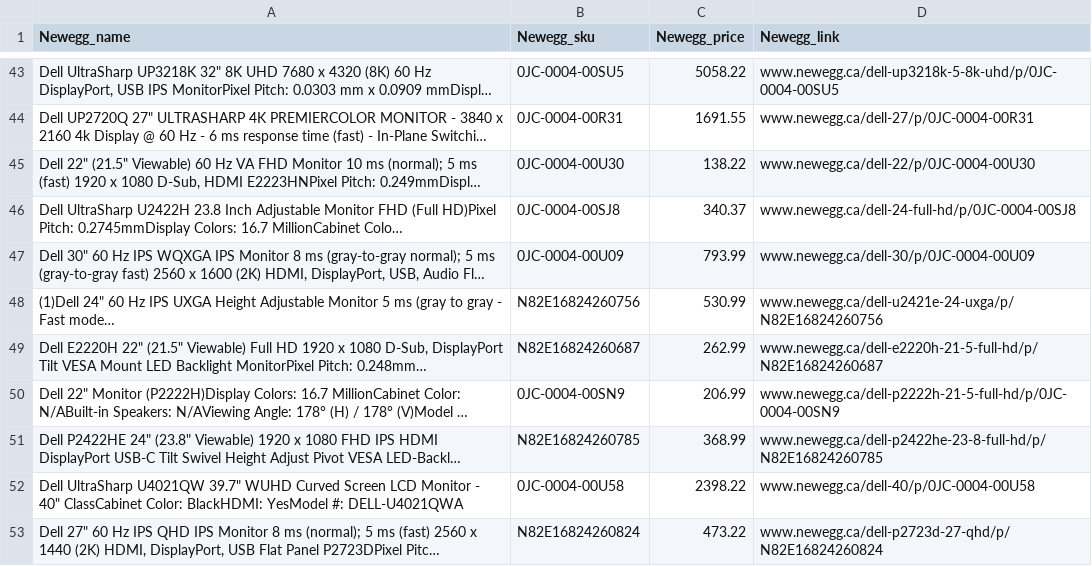
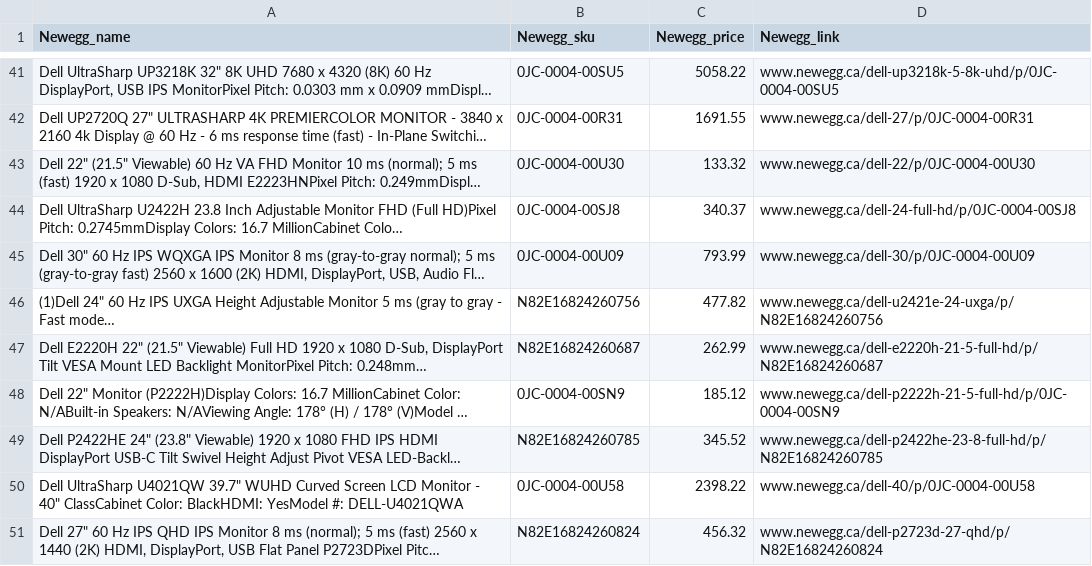
Before and after one commit to sunshineagoo17/brainstation-industry-project-local-install, a CSV file: server/scripts/data/newegg_dell_monitor_20240629.csv (was server/scripts/data/newegg_dell_monitor_20240628.csv), drawn as a sheet; only a part is shown, gaps mark what is left out; long unchanged cells end in …; addresses are those after the commit; the diff covers the shown part only; the diff names each change by its address in the sheet, - before the commit and + after, or states it on an @@ line.

```diff
--- a/server/scripts/data/newegg_dell_monitor_20240628.csv
+++ b/server/scripts/data/newegg_dell_monitor_20240629.csv
-C43 (Newegg_price): 138.22
+C43 (Newegg_price): 133.32
-C46 (Newegg_price): 530.99
+C46 (Newegg_price): 477.82
-C48 (Newegg_price): 206.99
+C48 (Newegg_price): 185.12
-C49 (Newegg_price): 368.99
+C49 (Newegg_price): 345.52
-C51 (Newegg_price): 473.22
+C51 (Newegg_price): 456.32
```
Also changed, not shown: 2 added rows, 4 removed rows, 1 moved row and 19 edited cells elsewhere in this file, server/scripts/data/bestbuy_comparison_20240629.csv, server/scripts/data/bestbuy_dell_monitor_20240629.csv, 8 other files.
